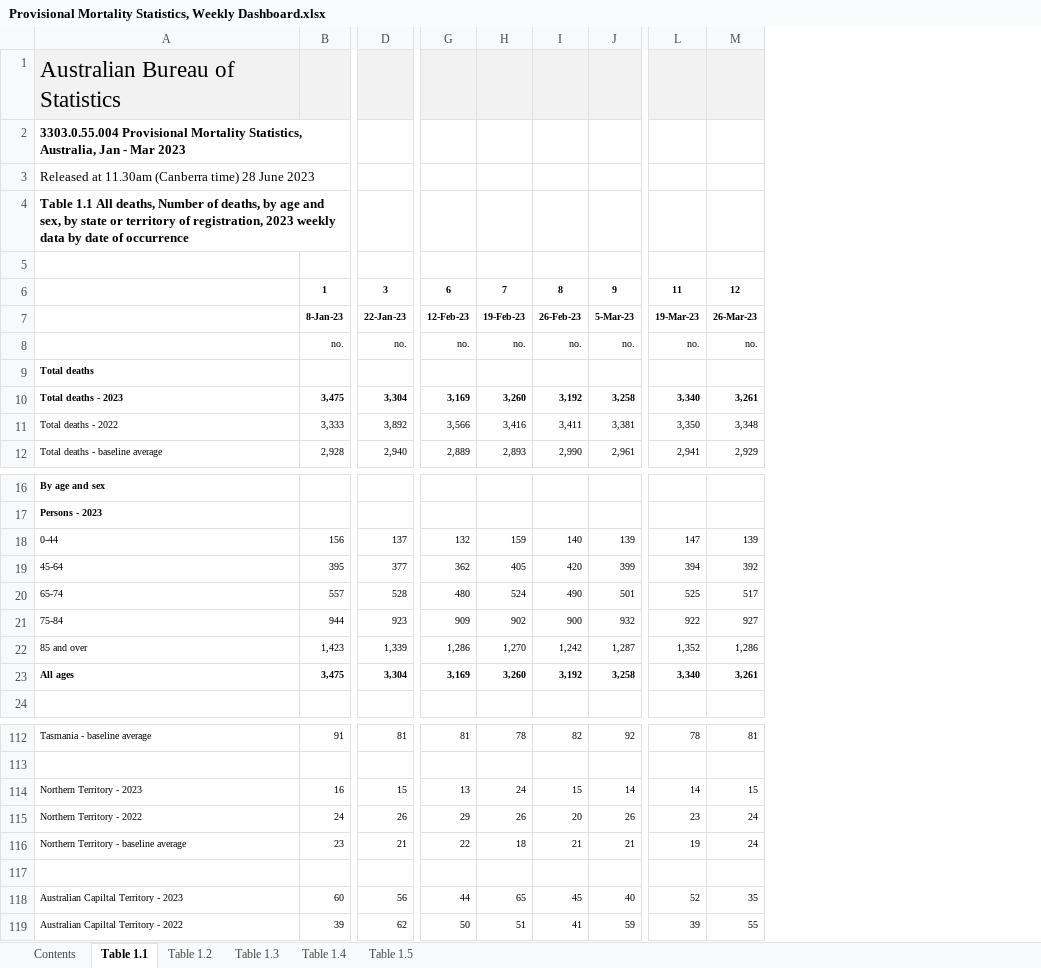
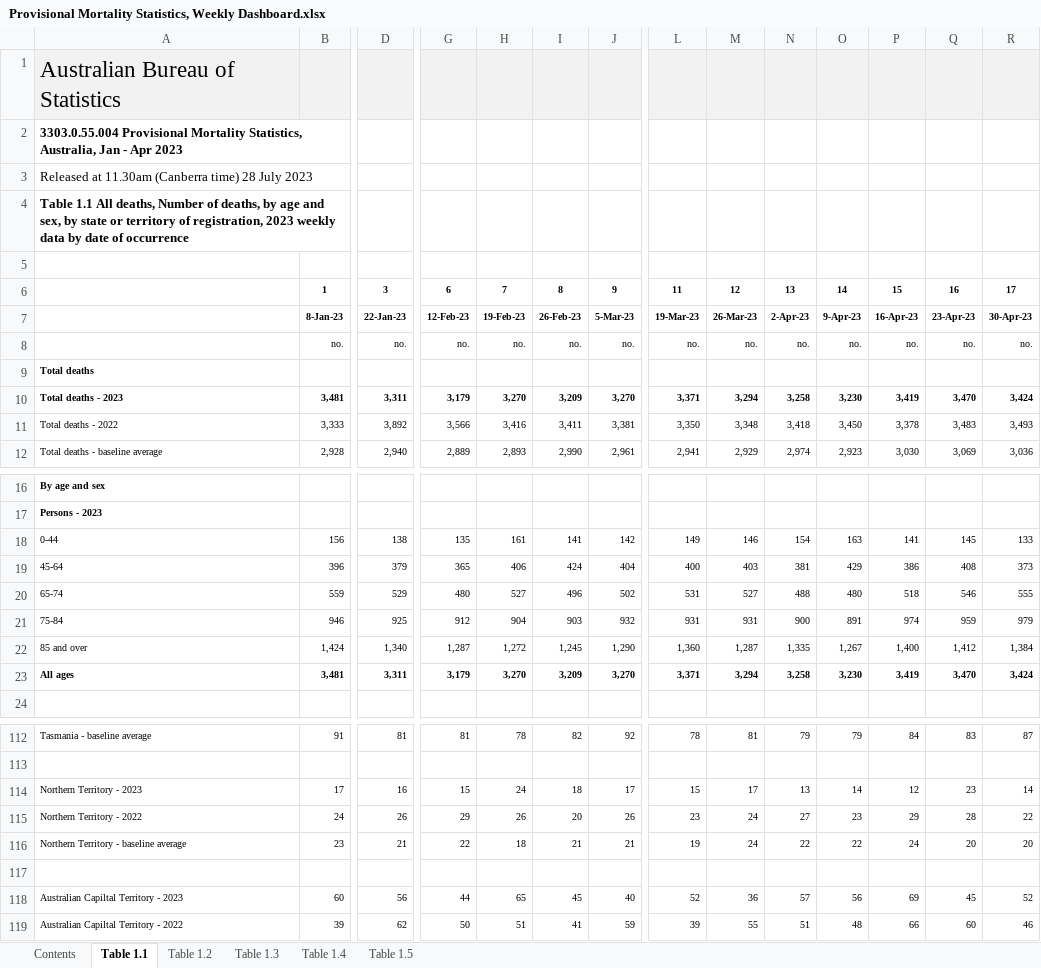
Before and after one commit to Mike-Honey/covid-19-au-vaccinations, an Excel workbook: Provisional Mortality Statistics, Weekly Dashboard.xlsx, sheet Table 1.1, drawn as a sheet; only a part is shown, gaps mark what is left out; values as stored, in another font and other column widths than the file's, no borders; charts and pictures not drawn; removed rows and columns are numbered as before the commit, all else as after; rows hold the shown columns only; the diff covers the shown part only; the diff names each change by its address in the sheet, - before the commit and + after, or states it on an @@ line.

```diff
--- a/Provisional Mortality Statistics, Weekly Dashboard.xlsx (sheet Table 1.1)
+++ b/Provisional Mortality Statistics, Weekly Dashboard.xlsx (sheet Table 1.1)
+column N, rows 6-8: 13 | 2-Apr-23 | no.; rows 11-12: 3,418 | 2,974; row 22: 1,335; row 112: 79; rows 115-119: 27 | 22 |  | 57 | 51
+column O, rows 6-8: 14 | 9-Apr-23 | no.; rows 11-12: 3,450 | 2,923; row 22: 1,267; row 112: 79; rows 115-119: 23 | 22 |  | 56 | 48
+column P, rows 6-8: 15 | 16-Apr-23 | no.; rows 11-12: 3,378 | 3,030; row 22: 1,400; row 112: 84; rows 115-119: 29 | 24 |  | 69 | 66
+column Q, rows 6-8: 16 | 23-Apr-23 | no.; rows 11-12: 3,483 | 3,069; row 22: 1,412; row 112: 83; rows 115-119: 28 | 20 |  | 45 | 60
+column R, rows 6-8: 17 | 30-Apr-23 | no.; rows 11-12: 3,493 | 3,036; row 22: 1,384; row 112: 87; rows 115-119: 22 | 20 |  | 52 | 46
-A2: …Jan - Mar 2023
+A2: …Jan - Apr 2023
-A3: …time) 28 June 2023
+A3: …time) 28 July 2023
-row 10: Total deaths - 2023 | 3,475 | 3,304 | 3,169 | 3,260 | 3,192 | 3,258 | 3,340 | 3,261
+row 10: Total deaths - 2023 | 3,481 | 3,311 | 3,179 | 3,270 | 3,209 | 3,270 | 3,371 | 3,294 | 3,258 | 3,230 | 3,419 | 3,470 | 3,424
-row 18: 0-44 | 156 | 137 | 132 | 159 | 140 | 139 | 147 | 139
-row 19: 45-64 | 395 | 377 | 362 | 405 | 420 | 399 | 394 | 392
-row 20: 65-74 | 557 | 528 | 480 | 524 | 490 | 501 | 525 | 517
-row 21: 75-84 | 944 | 923 | 909 | 902 | 900 | 932 | 922 | 927
+row 18: 0-44 | 156 | 138 | 135 | 161 | 141 | 142 | 149 | 146 | 154 | 163 | 141 | 145 | 133
+row 19: 45-64 | 396 | 379 | 365 | 406 | 424 | 404 | 400 | 403 | 381 | 429 | 386 | 408 | 373
+row 20: 65-74 | 559 | 529 | 480 | 527 | 496 | 502 | 531 | 527 | 488 | 480 | 518 | 546 | 555
+row 21: 75-84 | 946 | 925 | 912 | 904 | 903 | 932 | 931 | 931 | 900 | 891 | 974 | 959 | 979
-B22: 1,423
+B22: 1,424
-D22: 1,339
+D22: 1,340
-G22: 1,286
+G22: 1,287
-H22: 1,270
+H22: 1,272
-I22: 1,242
+I22: 1,245
-J22: 1,287
+J22: 1,290
-L22: 1,352
+L22: 1,360
-M22: 1,286
+M22: 1,287
-row 23: All ages | 3,475 | 3,304 | 3,169 | 3,260 | 3,192 | 3,258 | 3,340 | 3,261
+row 23: All ages | 3,481 | 3,311 | 3,179 | 3,270 | 3,209 | 3,270 | 3,371 | 3,294 | 3,258 | 3,230 | 3,419 | 3,470 | 3,424
-row 114: Northern Territory - 2023 | 16 | 15 | 13 | 24 | 15 | 14 | 14 | 15
+row 114: Northern Territory - 2023 | 17 | 16 | 15 | 24 | 18 | 17 | 15 | 17 | 13 | 14 | 12 | 23 | 14
-M118: 35
+M118: 36
```
Also changed, not shown: 7 added rows, 7 removed rows, 71 edited cells and merged cells elsewhere in this sheet, sheet Table 1.5, sheet Table 1.3, sheet Table 1.2, sheet Table 1.4, sheet Contents.
